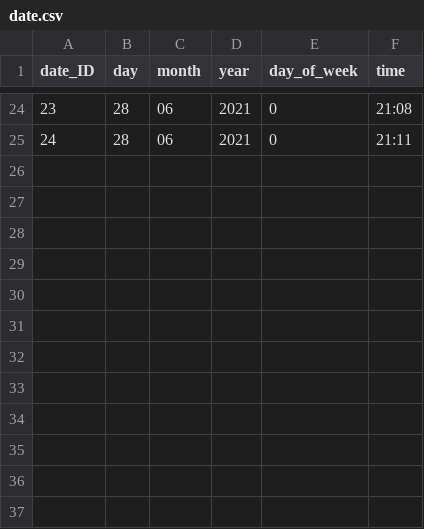
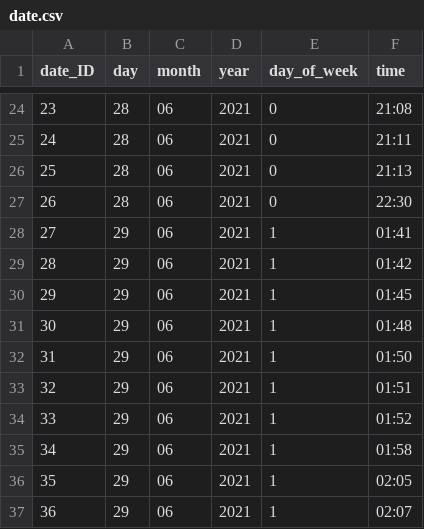
Before and after one commit to rol-x/the-gathering, a CSV file: data/date.csv, drawn as a sheet; only a part is shown, gaps mark what is left out; the diff names each change by its address in the sheet, - before the commit and + after, or states it on an @@ line.

```diff
--- a/data/date.csv
+++ b/data/date.csv
+row 26: 25 | 28 | 06 | 2021 | 0 | 21:13
+row 27: 26 | 28 | 06 | 2021 | 0 | 22:30
+row 28: 27 | 29 | 06 | 2021 | 1 | 01:41
+row 29: 28 | 29 | 06 | 2021 | 1 | 01:42
+row 30: 29 | 29 | 06 | 2021 | 1 | 01:45
+row 31: 30 | 29 | 06 | 2021 | 1 | 01:48
+row 32: 31 | 29 | 06 | 2021 | 1 | 01:50
+row 33: 32 | 29 | 06 | 2021 | 1 | 01:51
+row 34: 33 | 29 | 06 | 2021 | 1 | 01:52
+row 35: 34 | 29 | 06 | 2021 | 1 | 01:58
+row 36: 35 | 29 | 06 | 2021 | 1 | 02:05
+row 37: 36 | 29 | 06 | 2021 | 1 | 02:07
```
Also changed, not shown: data/card.csv, 36 other files.
